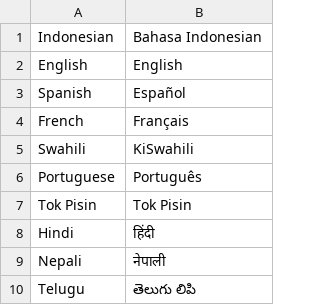
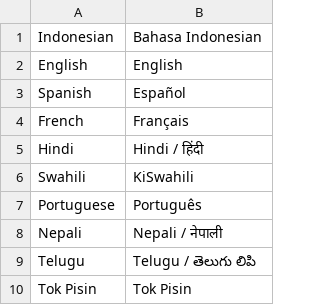
Before and after one commit to techteam25/SPadv, a CSV file: app/src/main/assets/language.csv, drawn as a sheet; removed rows and columns are numbered as before the commit, all else as after; the diff names each change by its address in the sheet, - before the commit and + after, or states it on an @@ line.

```diff
--- a/app/src/main/assets/language.csv
+++ b/app/src/main/assets/language.csv
+row 5: Hindi | Hindi / हिंदी
+row 8: Nepali | Nepali / नेपाली
+row 9: Telugu | Telugu / తెలుగు లిపి
-row 8: Hindi | हिंदी
-row 9: Nepali | नेपाली
-row 10: Telugu | తెలుగు లిపి
```
Also changed, not shown: 2 other files.
